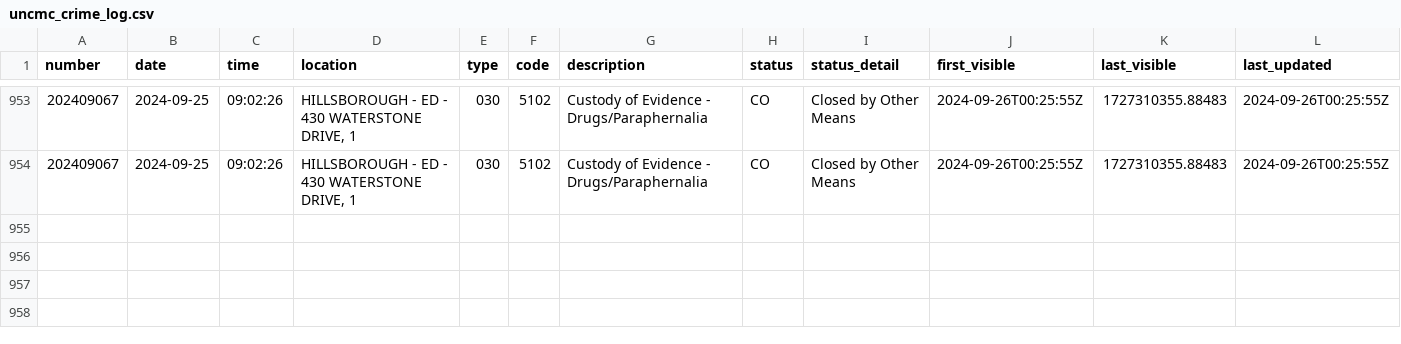
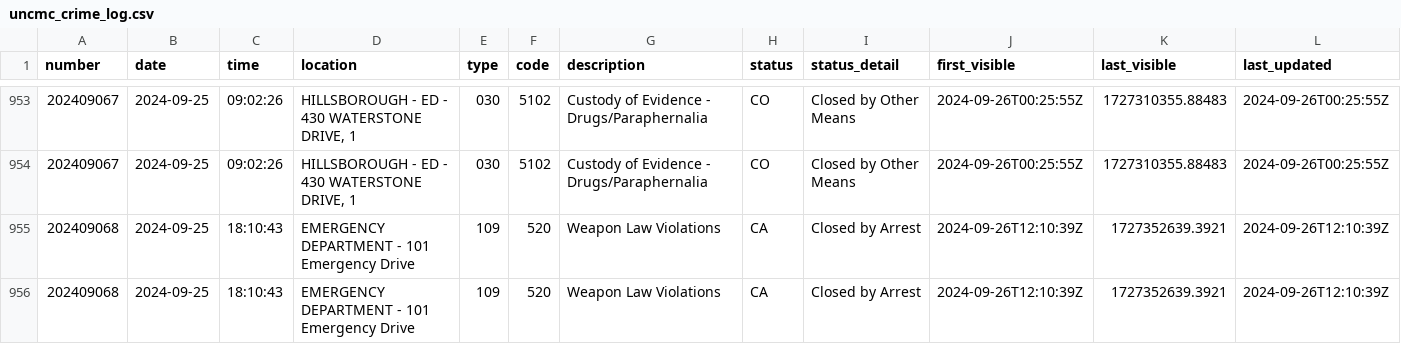
Before and after one commit to mcclatchy-southeast/uhw, a CSV file: data/uncmc_crime_log.csv, drawn as a sheet; only a part is shown, gaps mark what is left out; rows hold the shown columns only; the diff names each change by its address in the sheet, - before the commit and + after, or states it on an @@ line.

Commit message:
New entries in crime log - data updated.

```diff
--- a/data/uncmc_crime_log.csv
+++ b/data/uncmc_crime_log.csv
+row 955: 202409068 | 2024-09-25 | 18:10:43 | EMERGENCY DEPARTMENT - 101 Emergency Drive | 109 | 520 | Weapon Law Violations | CA | Closed by Arrest | 2024-09-26T12:10:39Z | 1727352639.3921 | 2024-09-26T12:10:39Z
+row 956: 202409068 | 2024-09-25 | 18:10:43 | EMERGENCY DEPARTMENT - 101 Emergency Drive | 109 | 520 | Weapon Law Violations | CA | Closed by Arrest | 2024-09-26T12:10:39Z | 1727352639.3921 | 2024-09-26T12:10:39Z
```
